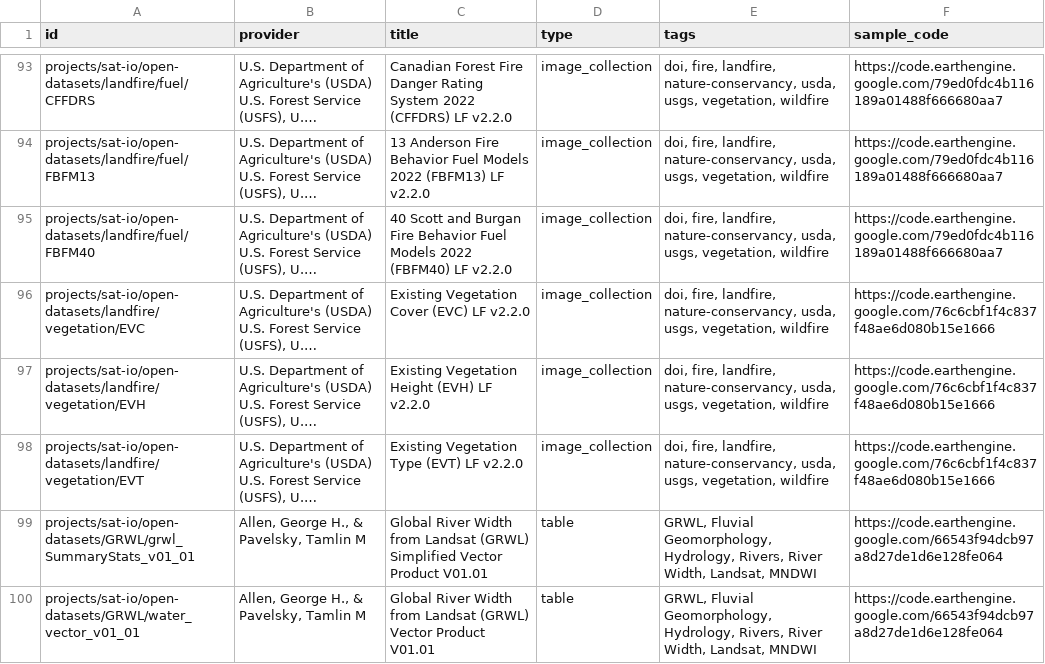
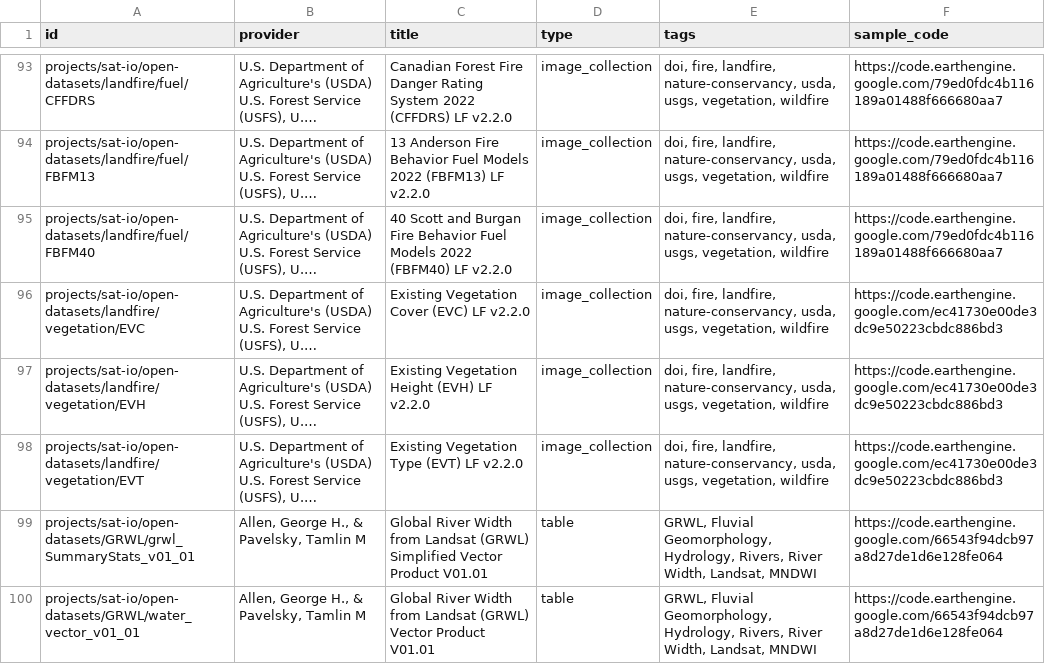
Before and after one commit to samapriya/awesome-gee-community-datasets, a CSV file: community_datasets.csv, drawn as a sheet; only a part is shown, gaps mark what is left out; long unchanged cells end in …; the diff names each change by its address in the sheet, - before the commit and + after, or states it on an @@ line.

```diff
--- a/community_datasets.csv
+++ b/community_datasets.csv
-F96:F98 (sample_code): https://code.earthengine.google.com/76c6cbf1f4c837f48ae6d080b15e1666
+F96:F98 (sample_code): https://code.earthengine.google.com/ec41730e00de3dc9e50223cbdc886bd3
```
